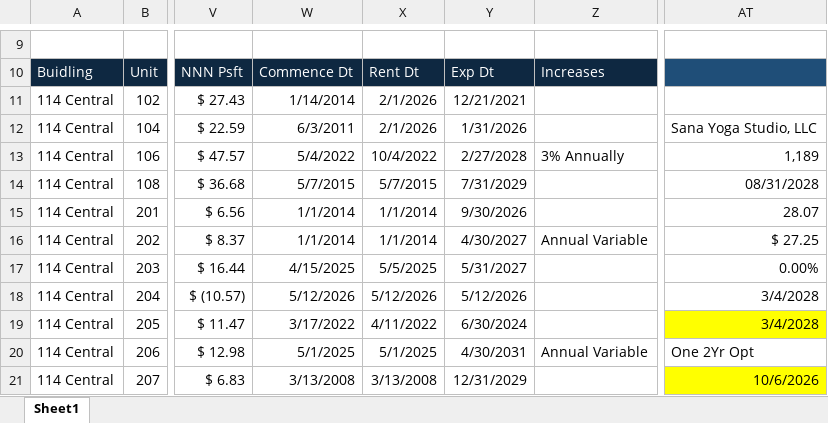
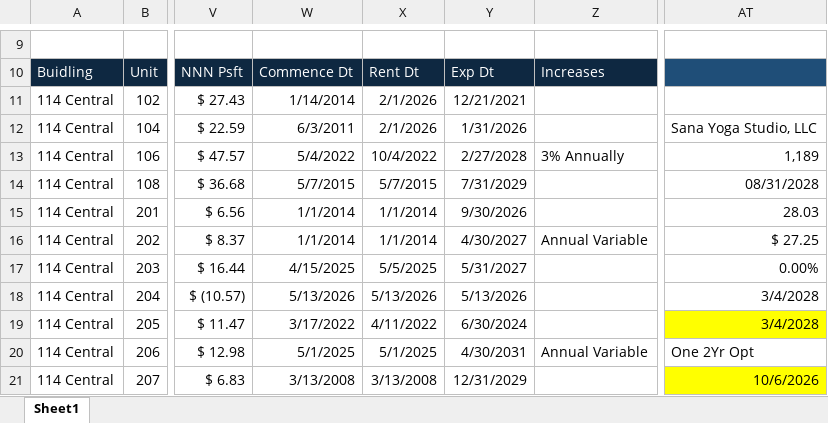
Before and after one commit to asollog61/msp-dashboard, an Excel workbook: data/MSP Tenancy.xlsx, sheet Sheet1, drawn as a sheet; only a part is shown, gaps mark what is left out; values as stored, in another font and other column widths than the file's, no borders; conditional formats not drawn; the diff covers the shown part only; the diff names each change by its address in the sheet, - before the commit and + after, or states it on an @@ line.

Commit message:
Dashboard update Wed 05/13/2026  6:36

```diff
--- a/data/MSP Tenancy.xlsx (sheet Sheet1)
+++ b/data/MSP Tenancy.xlsx (sheet Sheet1)
-AT15: 28.07
+AT15: 28.03
-W18: 5/12/2026
+W18: 5/13/2026
-X18: 5/12/2026
+X18: 5/13/2026
-Y18: 5/12/2026
+Y18: 5/13/2026
```
Also changed, not shown: 11 edited cells elsewhere in this sheet.
